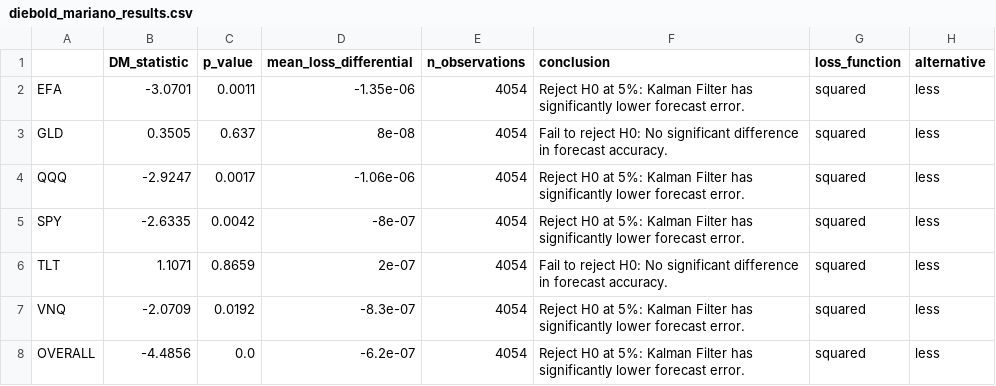
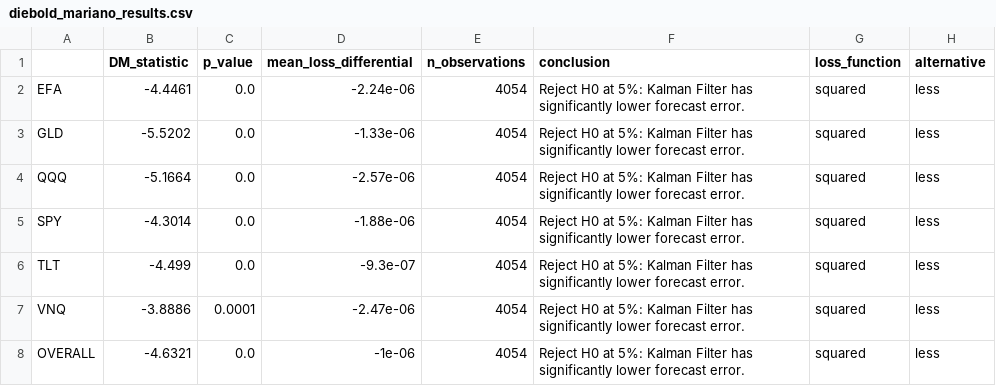
Before and after one commit to krishtanwar458/kalman-portfolio, a CSV file: results/diebold_mariano_results.csv, drawn as a sheet.

```diff
--- a/results/diebold_mariano_results.csv
+++ b/results/diebold_mariano_results.csv
@@ -1,8 +1,8 @@
 ,DM_statistic,p_value,mean_loss_differential,n_observations,conclusion,loss_function,alternative
-EFA,-3.0701,0.0011,-1.35e-06,4054,Reject H0 at 5%: Kalman Filter has significantly lower forecast error.,squared,less
-GLD,0.3505,0.637,8e-08,4054,Fail to reject H0: No significant difference in forecast accuracy.,squared,less
-QQQ,-2.9247,0.0017,-1.06e-06,4054,Reject H0 at 5%: Kalman Filter has significantly lower forecast error.,squared,less
-SPY,-2.6335,0.0042,-8e-07,4054,Reject H0 at 5%: Kalman Filter has significantly lower forecast error.,squared,less
-TLT,1.1071,0.8659,2e-07,4054,Fail to reject H0: No significant difference in forecast accuracy.,squared,less
-VNQ,-2.0709,0.0192,-8.3e-07,4054,Reject H0 at 5%: Kalman Filter has significantly lower forecast error.,squared,less
-OVERALL,-4.4856,0.0,-6.2e-07,4054,Reject H0 at 5%: Kalman Filter has significantly lower forecast error.,squared,less
+EFA,-4.4461,0.0,-2.24e-06,4054,Reject H0 at 5%: Kalman Filter has significantly lower forecast error.,squared,less
+GLD,-5.5202,0.0,-1.33e-06,4054,Reject H0 at 5%: Kalman Filter has significantly lower forecast error.,squared,less
+QQQ,-5.1664,0.0,-2.57e-06,4054,Reject H0 at 5%: Kalman Filter has significantly lower forecast error.,squared,less
+SPY,-4.3014,0.0,-1.88e-06,4054,Reject H0 at 5%: Kalman Filter has significantly lower forecast error.,squared,less
+TLT,-4.499,0.0,-9.3e-07,4054,Reject H0 at 5%: Kalman Filter has significantly lower forecast error.,squared,less
+VNQ,-3.8886,0.0001,-2.47e-06,4054,Reject H0 at 5%: Kalman Filter has significantly lower forecast error.,squared,less
+OVERALL,-4.6321,0.0,-1e-06,4054,Reject H0 at 5%: Kalman Filter has significantly lower forecast error.,squared,less
```
Also changed, not shown: results/cost_sensitivity.csv, results/cost_sensitivity_oos.csv, 26 other files.
